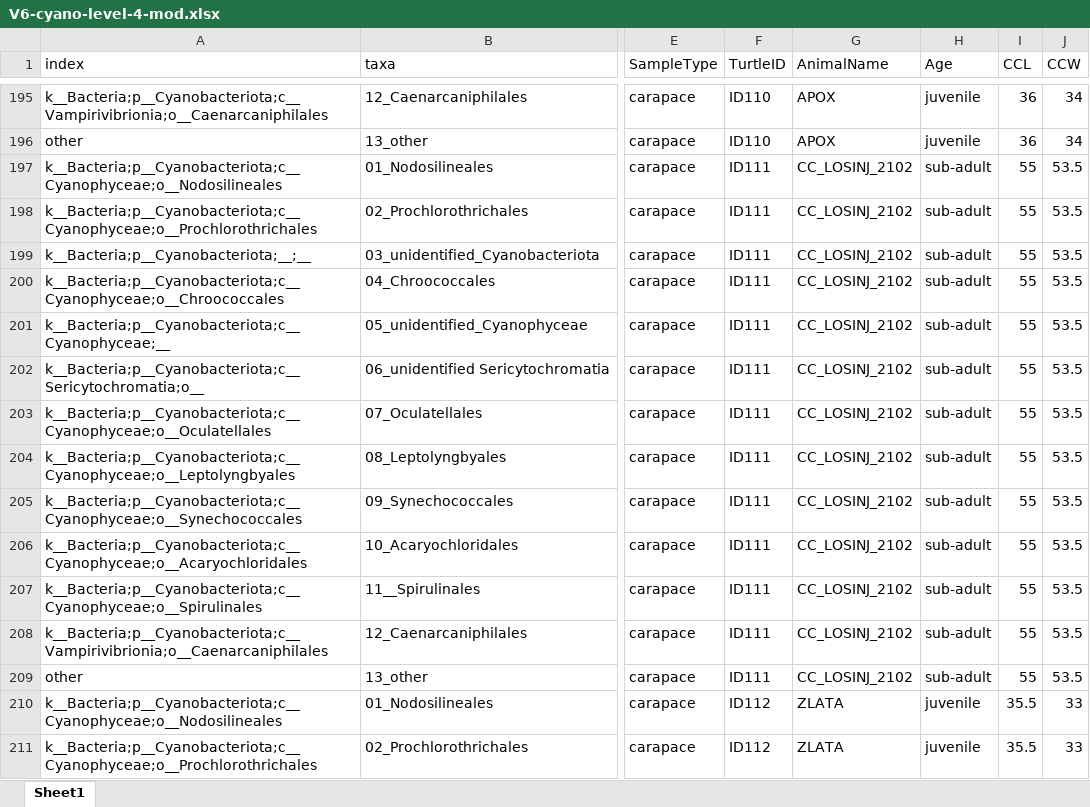
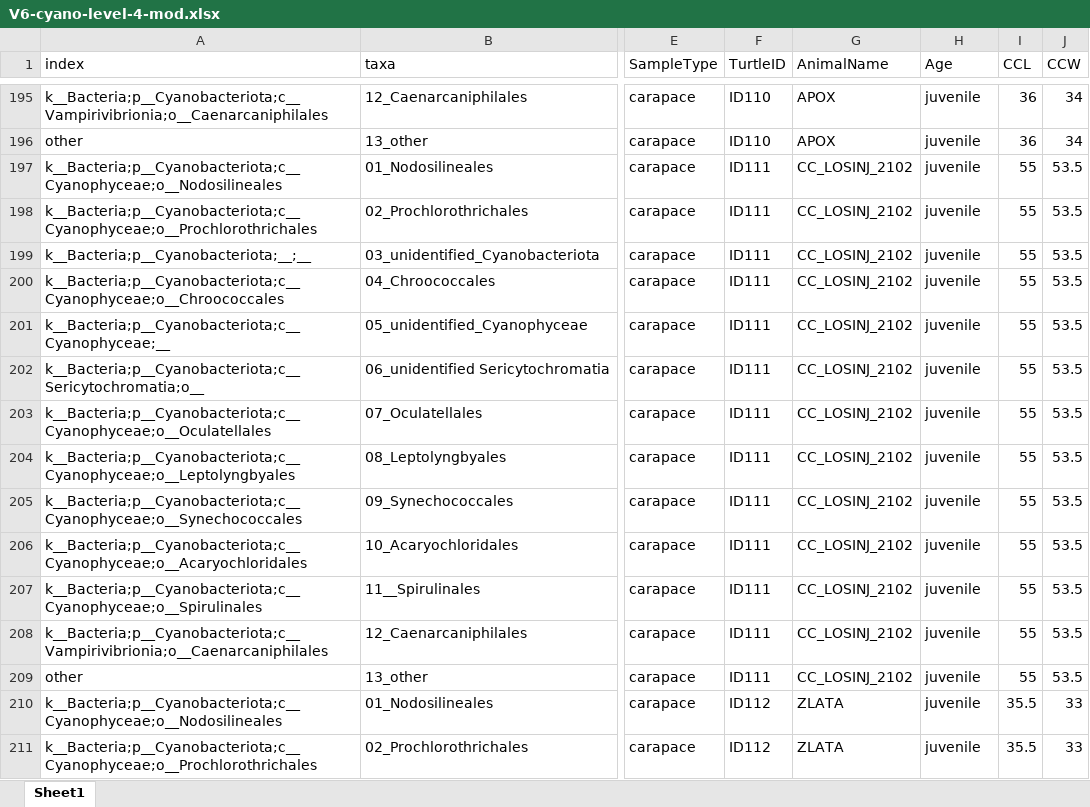
Before and after one commit to lucijakanjer/turtle-cyano-NGS, an Excel workbook: data/V6-cyano-level-4-mod.xlsx, sheet Sheet1, drawn as a sheet; only a part is shown, gaps mark what is left out; values as stored, in another font and other column widths than the file's, no borders; the diff covers the shown part only; the diff names each change by its address in the sheet, - before the commit and + after, or states it on an @@ line.

```diff
--- a/data/V6-cyano-level-4-mod.xlsx (sheet Sheet1)
+++ b/data/V6-cyano-level-4-mod.xlsx (sheet Sheet1)
-H197:H209 (Age): sub-adult
+H197:H209 (Age): juvenile
```
Also changed, not shown: 13 edited cells elsewhere in this sheet, data/V6-cyano-level6-mod.xlsx, 25 other files.
